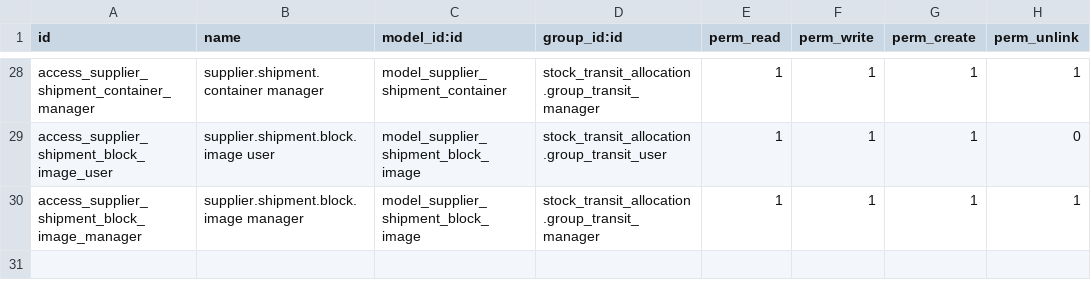
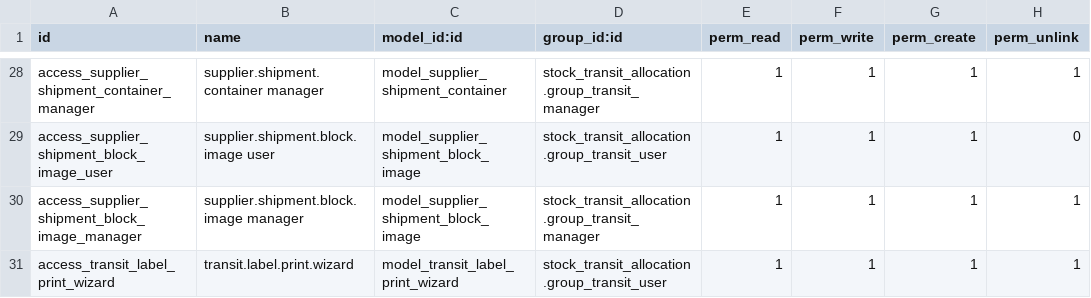
Before and after one commit to antonioqueb/stock_transit_allocation, a CSV file: security/ir.model.access.csv, drawn as a sheet; only a part is shown, gaps mark what is left out; the diff names each change by its address in the sheet, - before the commit and + after, or states it on an @@ line.

Commit message:
refactor: eliminar archivo de acceso obsoleto y agregar permisos para el Wizard de impresión de etiquetas

```diff
--- a/security/ir.model.access.csv
+++ b/security/ir.model.access.csv
+row 31: access_transit_label_print_wizard | transit.label.print.wizard | model_transit_label_print_wizard | stock_transit_allocation.group_transit_user | 1 | 1 | 1 | 1
```
Also changed, not shown: 2 other files.
